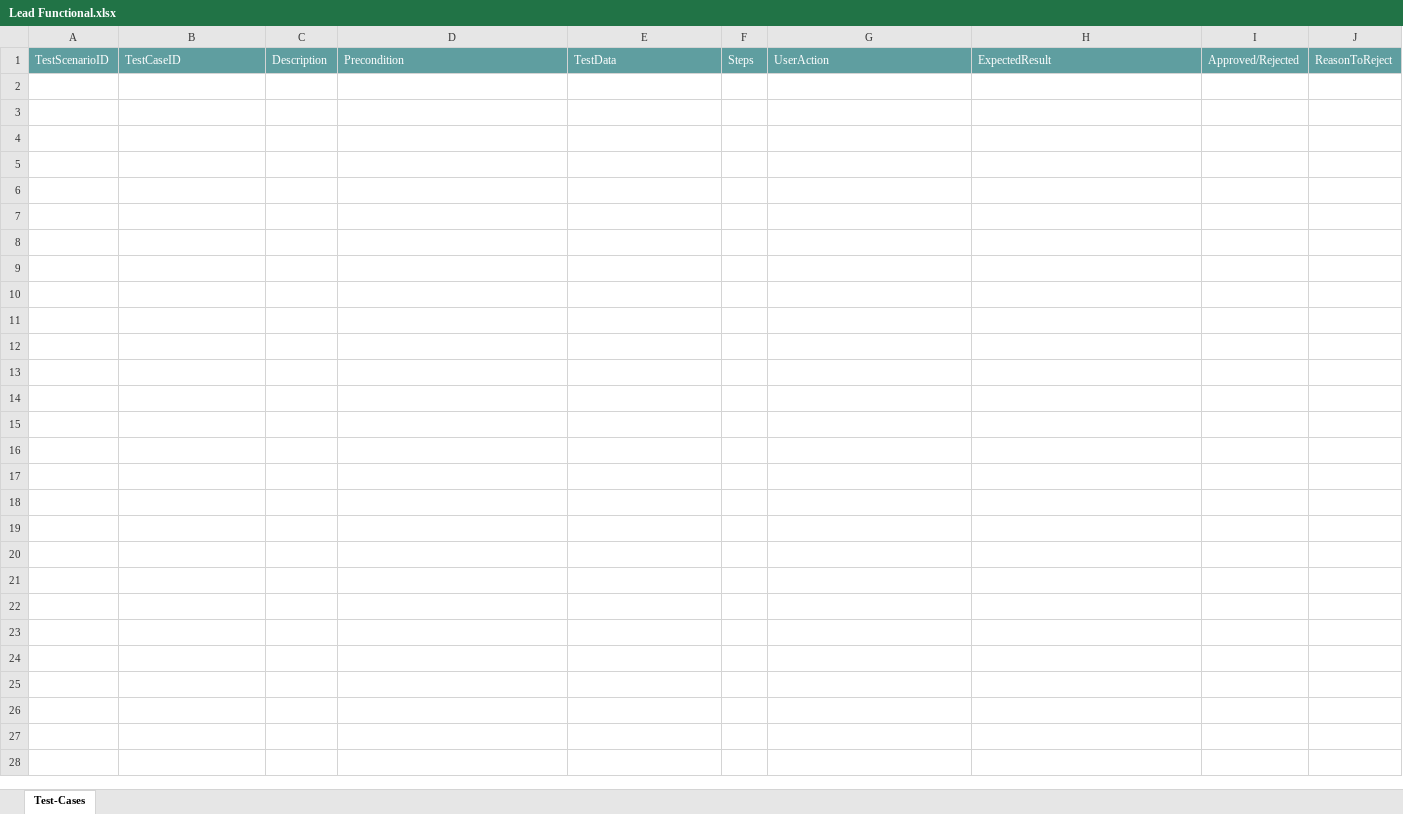
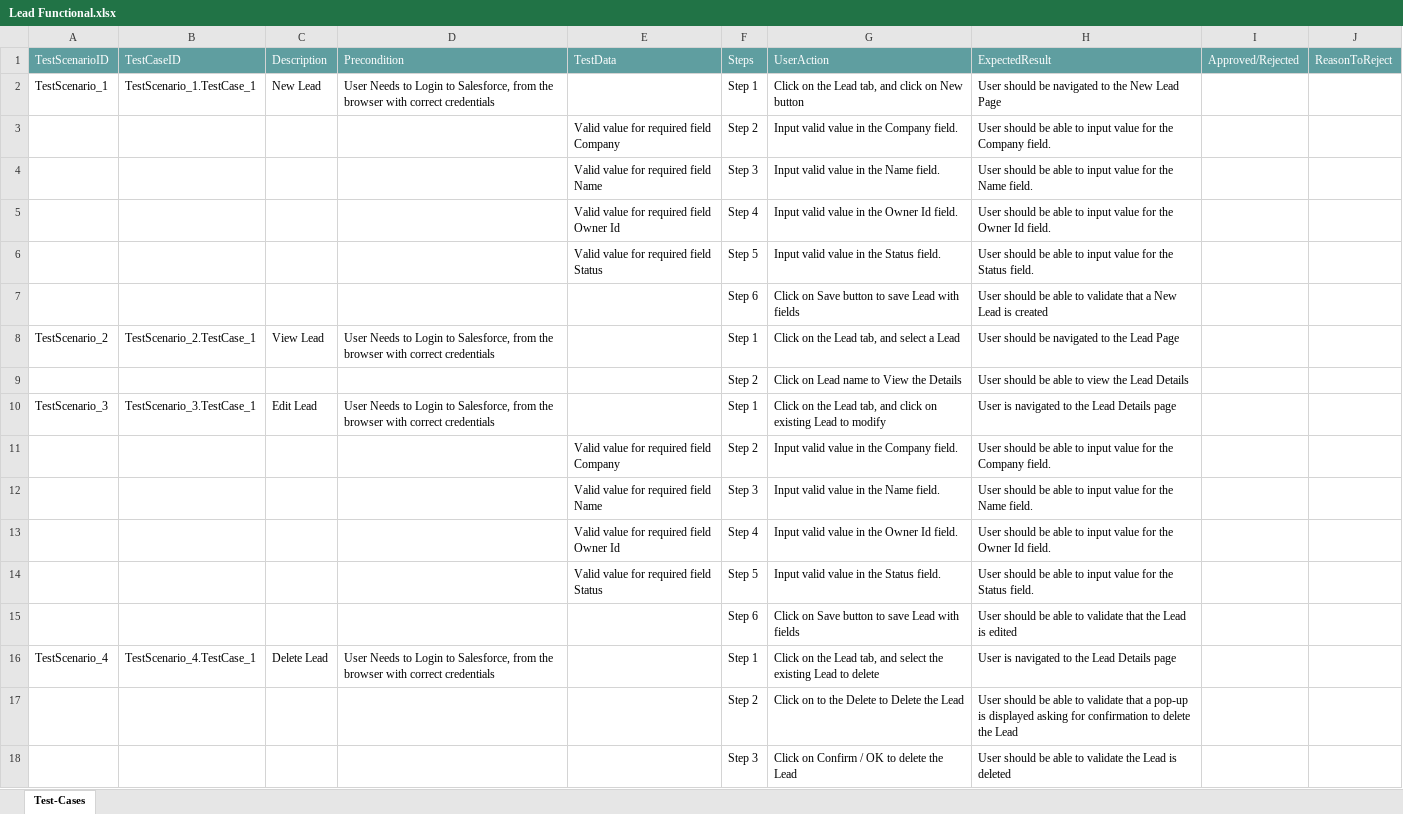
Before and after one commit to ShaikMohamedIrfan/SNAPDemoProject, an Excel workbook: Lead Functional.xlsx, sheet Test-Cases, drawn as a sheet; values as stored, in another font and other column widths than the file's, no borders; table styles not drawn; the diff names each change by its address in the sheet, - before the commit and + after, or states it on an @@ line.

Commit message:
Initial Commit for Verification of Test cases

```diff
--- a/Lead Functional.xlsx (sheet Test-Cases)
+++ b/Lead Functional.xlsx (sheet Test-Cases)
+row 2: TestScenario_1 | TestScenario_1.TestCase_1 | New Lead | User Needs to Login to Salesforce, from the browser with correct credentials |  | Step 1 | Click on the Lead tab, and click on New button | User should be navigated to the New Lead Page
+row 3:  |  |  |  | Valid value for required field Company | Step 2 | Input valid value in the Company field. | User should be able to input value for the Company field.
+row 4:  |  |  |  | Valid value for required field Name | Step 3 | Input valid value in the Name field. | User should be able to input value for the Name field.
+row 5:  |  |  |  | Valid value for required field Owner Id | Step 4 | Input valid value in the Owner Id field. | User should be able to input value for the Owner Id field.
+row 6:  |  |  |  | Valid value for required field Status | Step 5 | Input valid value in the Status field. | User should be able to input value for the Status field.
+row 7:  |  |  |  |  | Step 6 | Click on Save button to save Lead with fields | User should be able to validate that a New Lead is created
+row 8: TestScenario_2 | TestScenario_2.TestCase_1 | View Lead | User Needs to Login to Salesforce, from the browser with correct credentials |  | Step 1 | Click on the Lead tab, and select a Lead | User should be navigated to the Lead Page
+row 9:  |  |  |  |  | Step 2 | Click on Lead name to View the Details | User should be able to view the Lead Details
+row 10: TestScenario_3 | TestScenario_3.TestCase_1 | Edit Lead | User Needs to Login to Salesforce, from the browser with correct credentials |  | Step 1 | Click on the Lead tab, and click on existing Lead to modify | User is navigated to the Lead Details page
+row 11:  |  |  |  | Valid value for required field Company | Step 2 | Input valid value in the Company field. | User should be able to input value for the Company field.
+row 12:  |  |  |  | Valid value for required field Name | Step 3 | Input valid value in the Name field. | User should be able to input value for the Name field.
+row 13:  |  |  |  | Valid value for required field Owner Id | Step 4 | Input valid value in the Owner Id field. | User should be able to input value for the Owner Id field.
+row 14:  |  |  |  | Valid value for required field Status | Step 5 | Input valid value in the Status field. | User should be able to input value for the Status field.
+row 15:  |  |  |  |  | Step 6 | Click on Save button to save Lead with fields | User should be able to validate that the Lead is edited
+row 16: TestScenario_4 | TestScenario_4.TestCase_1 | Delete Lead | User Needs to Login to Salesforce, from the browser with correct credentials |  | Step 1 | Click on the Lead tab, and select the existing Lead to delete | User is navigated to the Lead Details page
+row 17:  |  |  |  |  | Step 2 | Click on to the Delete to Delete the Lead | User should be able to validate that a pop-up is displayed asking for confirmation to delete the Lead
+row 18:  |  |  |  |  | Step 3 | Click on Confirm / OK to delete the Lead | User should be able to validate the Lead is deleted
```
